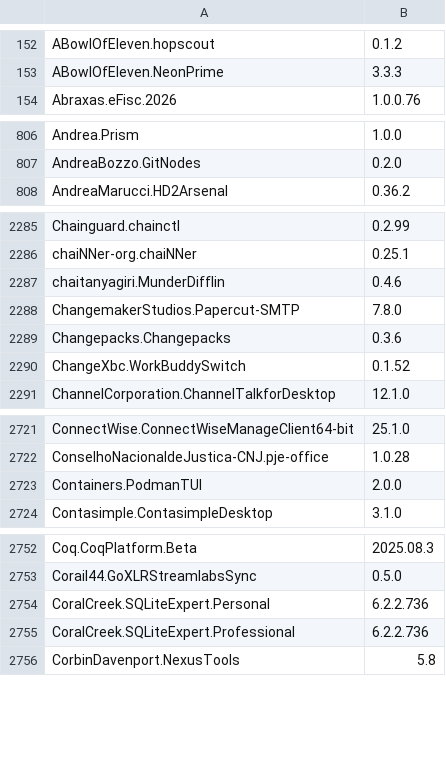
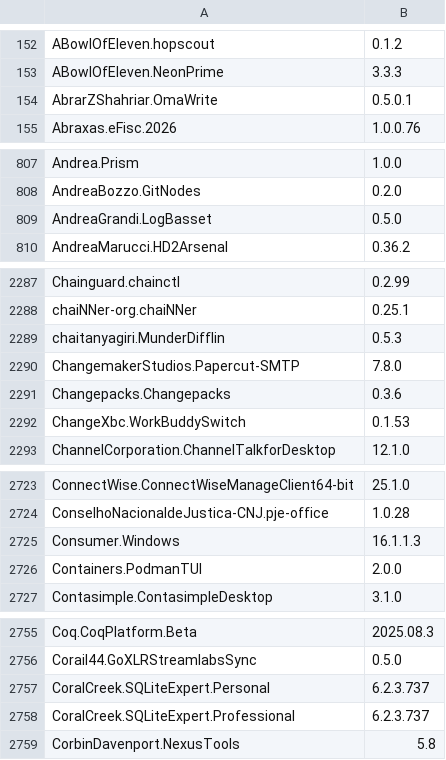
Before and after one commit to NakanoSanku/winget-pkgs-index, a CSV file: index.csv, drawn as a sheet; only a part is shown, gaps mark what is left out; the diff covers the shown part only.

```diff
--- a/index.csv
+++ b/index.csv
@@ -153,2 +153,3 @@
 "ABowlOfEleven.NeonPrime","3.3.3"
+"AbrarZShahriar.OmaWrite","0.5.0.1"
 "Abraxas.eFisc.2026","1.0.0.76"
@@ -807,2 +808,3 @@
 "AndreaBozzo.GitNodes","0.2.0"
+"AndreaGrandi.LogBasset","0.5.0"
 "AndreaMarucci.HD2Arsenal","0.36.2"
@@ -2286,6 +2288,6 @@
 "chaiNNer-org.chaiNNer","0.25.1"
-"chaitanyagiri.MunderDifflin","0.4.6"
+"chaitanyagiri.MunderDifflin","0.5.3"
 "ChangemakerStudios.Papercut-SMTP","7.8.0"
 "Changepacks.Changepacks","0.3.6"
-"ChangeXbc.WorkBuddySwitch","0.1.52"
+"ChangeXbc.WorkBuddySwitch","0.1.53"
 "ChannelCorporation.ChannelTalkforDesktop","12.1.0"
@@ -2722,2 +2724,3 @@
 "ConselhoNacionaldeJustica-CNJ.pje-office","1.0.28"
+"Consumer.Windows","16.1.1.3"
 "Containers.PodmanTUI","2.0.0"
@@ -2753,4 +2756,4 @@
 "Corail44.GoXLRStreamlabsSync","0.5.0"
-"CoralCreek.SQLiteExpert.Personal","6.2.2.736"
-"CoralCreek.SQLiteExpert.Professional","6.2.2.736"
+"CoralCreek.SQLiteExpert.Personal","6.2.3.737"
+"CoralCreek.SQLiteExpert.Professional","6.2.3.737"
 "CorbinDavenport.NexusTools","5.8"
```
Also changed, not shown: 17 added rows and 45 edited cells elsewhere in this file, 3 other files.
